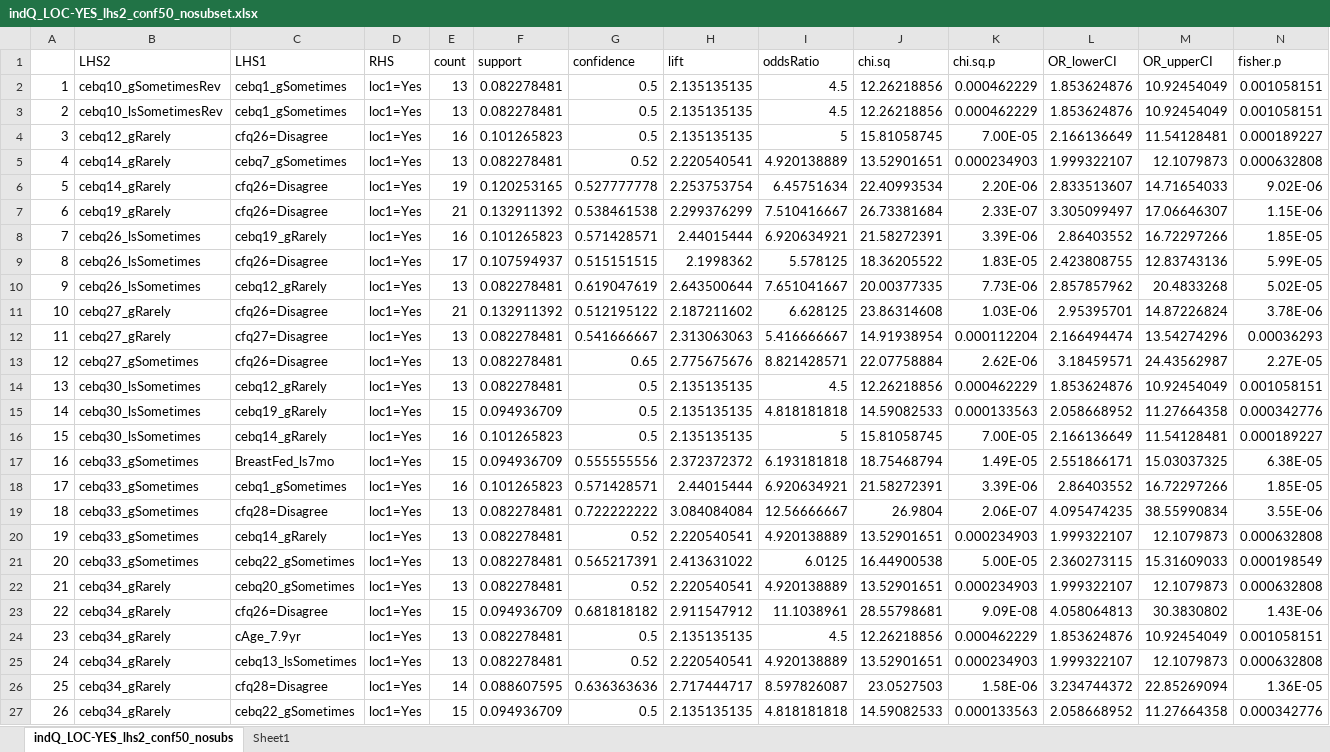
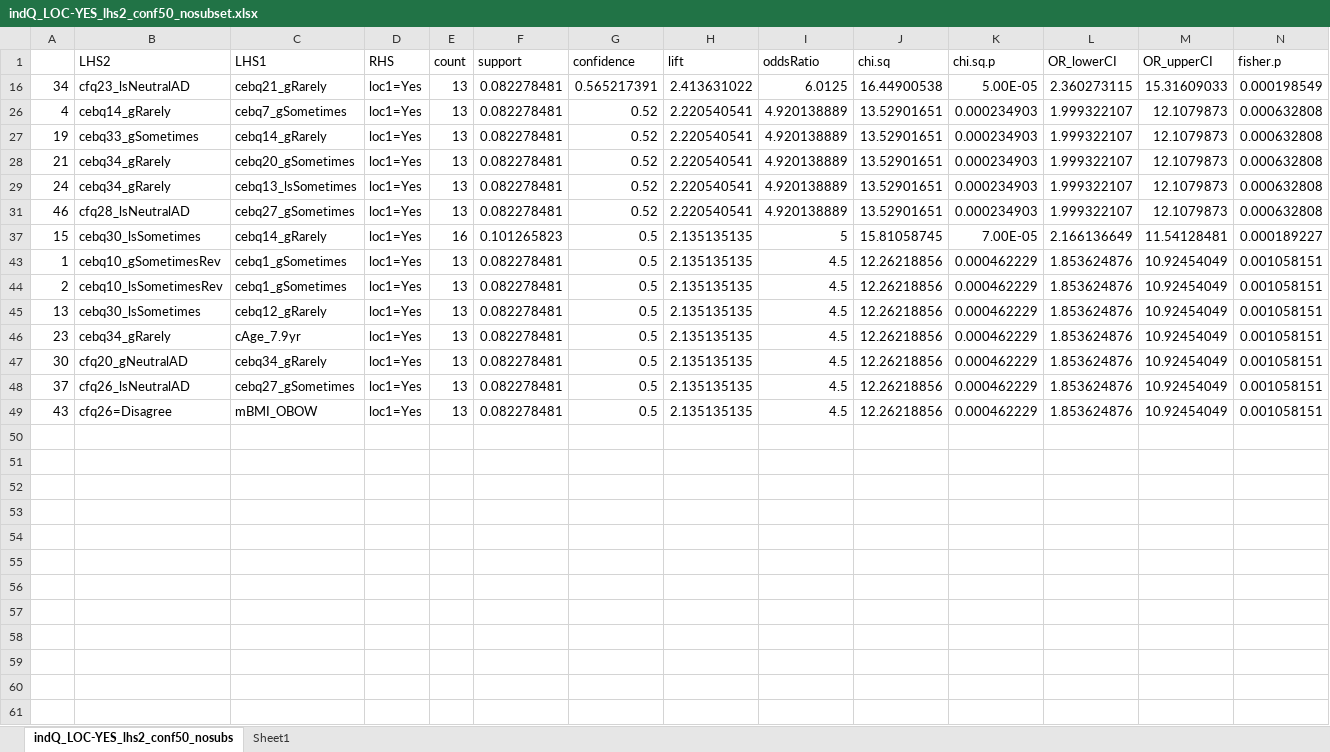
Before and after one commit to alainapearce/LOCeating_AssociationRulesMining, an Excel workbook: ResultsOutput/indQ_LOC-YES_lhs2_conf50_nosubset.xlsx, sheet indQ_LOC-YES_lhs2_conf50_nosubs, drawn as a sheet; only a part is shown; the shorter side is filled out with more unchanged rows; values as stored, in another font and other column widths than the file's, no borders; removed rows and columns are numbered as before the commit, all else as after; rows hold the shown columns only; the diff covers the shown part only; the diff names each change by its address in the sheet, - before the commit and + after, or states it on an @@ line.

```diff
--- a/ResultsOutput/indQ_LOC-YES_lhs2_conf50_nosubset.xlsx (sheet indQ_LOC-YES_lhs2_conf50_nosubs)
+++ b/ResultsOutput/indQ_LOC-YES_lhs2_conf50_nosubset.xlsx (sheet indQ_LOC-YES_lhs2_conf50_nosubs)
@@ row 35 moved to row 16: 34 @@
@@ row 5 moved to row 26: 4 @@
@@ row 20 moved to row 27: 19 @@
@@ row 22 moved to row 28: 21 @@
@@ row 25 moved to row 29: 24 @@
@@ row 47 moved to row 31: 46 @@
@@ row 16 moved to row 37: 15 @@
@@ row 4 hidden: 3 | cebq12_gRarely | cfq26=Disagree | loc1=Yes | 16 | 0.101265823 | 0.5 | 2.135135135 | 5 | 15.81058745 | 7.00E-05 | 2.166136649 | 11.54128481 | 0.000189227 @@
@@ row 6 hidden: 5 | cebq14_gRarely | cfq26=Disagree | loc1=Yes | 19 | 0.120253165 | 0.527777778 | 2.253753754 | 6.45751634 | 22.40993534 | 2.20E-06 | 2.833513607 | 14.71654033 | 9.02E-06 @@
@@ row 7 hidden: 6 | cebq19_gRarely | cfq26=Disagree | loc1=Yes | 21 | 0.132911392 | 0.538461538 | 2.299376299 | 7.510416667 | 26.73381684 | 2.33E-07 | 3.305099497 | 17.06646307 | 1.15E-06 @@
@@ row 8 hidden: 7 | cebq26_lsSometimes | cebq19_gRarely | loc1=Yes | 16 | 0.101265823 | 0.571428571 | 2.44015444 | 6.920634921 | 21.58272391 | 3.39E-06 | 2.86403552 | 16.72297266 | 1.85E-05 @@
@@ row 9 hidden: 8 | cebq26_lsSometimes | cfq26=Disagree | loc1=Yes | 17 | 0.107594937 | 0.515151515 | 2.1998362 | 5.578125 | 18.36205522 | 1.83E-05 | 2.423808755 | 12.83743136 | 5.99E-05 @@
@@ row 10 hidden: 9 | cebq26_lsSometimes | cebq12_gRarely | loc1=Yes | 13 | 0.082278481 | 0.619047619 | 2.643500644 | 7.651041667 | 20.00377335 | 7.73E-06 | 2.857857962 | 20.4833268 | 5.02E-05 @@
@@ row 11 hidden: 10 | cebq27_gRarely | cfq26=Disagree | loc1=Yes | 21 | 0.132911392 | 0.512195122 | 2.187211602 | 6.628125 | 23.86314608 | 1.03E-06 | 2.95395701 | 14.87226824 | 3.78E-06 @@
@@ row 12 hidden: 11 | cebq27_gRarely | cfq27=Disagree | loc1=Yes | 13 | 0.082278481 | 0.541666667 | 2.313063063 | 5.416666667 | 14.91938954 | 0.000112204 | 2.166494474 | 13.54274296 | 0.00036293 @@
@@ row 13 hidden: 12 | cebq27_gSometimes | cfq26=Disagree | loc1=Yes | 13 | 0.082278481 | 0.65 | 2.775675676 | 8.821428571 | 22.07758884 | 2.62E-06 | 3.18459571 | 24.43562987 | 2.27E-05 @@
@@ row 15 hidden: 14 | cebq30_lsSometimes | cebq19_gRarely | loc1=Yes | 15 | 0.094936709 | 0.5 | 2.135135135 | 4.818181818 | 14.59082533 | 0.000133563 | 2.058668952 | 11.27664358 | 0.000342776 @@
@@ row 17 hidden: 16 | cebq33_gSometimes | BreastFed_ls7mo | loc1=Yes | 15 | 0.094936709 | 0.555555556 | 2.372372372 | 6.193181818 | 18.75468794 | 1.49E-05 | 2.551866171 | 15.03037325 | 6.38E-05 @@
@@ row 18 hidden: 17 | cebq33_gSometimes | cebq1_gSometimes | loc1=Yes | 16 | 0.101265823 | 0.571428571 | 2.44015444 | 6.920634921 | 21.58272391 | 3.39E-06 | 2.86403552 | 16.72297266 | 1.85E-05 @@
@@ row 19 hidden: 18 | cebq33_gSometimes | cfq28=Disagree | loc1=Yes | 13 | 0.082278481 | 0.722222222 | 3.084084084 | 12.56666667 | 26.9804 | 2.06E-07 | 4.095474235 | 38.55990834 | 3.55E-06 @@
@@ row 21 hidden: 20 | cebq33_gSometimes | cebq22_gSometimes | loc1=Yes | 13 | 0.082278481 | 0.565217391 | 2.413631022 | 6.0125 | 16.44900538 | 5.00E-05 | 2.360273115 | 15.31609033 | 0.000198549 @@
@@ row 23 hidden: 22 | cebq34_gRarely | cfq26=Disagree | loc1=Yes | 15 | 0.094936709 | 0.681818182 | 2.911547912 | 11.1038961 | 28.55798681 | 9.09E-08 | 4.058064813 | 30.3830802 | 1.43E-06 @@
@@ row 26 hidden: 25 | cebq34_gRarely | cfq28=Disagree | loc1=Yes | 14 | 0.088607595 | 0.636363636 | 2.717444717 | 8.597826087 | 23.0527503 | 1.58E-06 | 3.234744372 | 22.85269094 | 1.36E-05 @@
@@ row 27 hidden: 26 | cebq34_gRarely | cebq22_gSometimes | loc1=Yes | 15 | 0.094936709 | 0.5 | 2.135135135 | 4.818181818 | 14.59082533 | 0.000133563 | 2.058668952 | 11.27664358 | 0.000342776 @@
```
Also changed, not shown: 1 removed row and 16 hidden or unhidden rows elsewhere in this sheet, sheet Sheet1, hidden cells, 25 other files.
